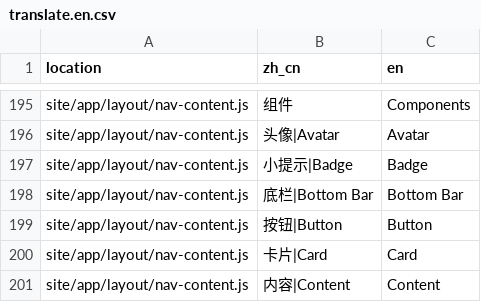
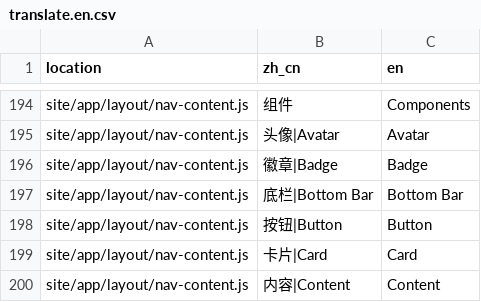
Before and after one commit to jingeweb/jinge-material, a CSV file: site/translate/translate.en.csv, drawn as a sheet; only a part is shown, gaps mark what is left out; the diff covers the shown part only.

Commit message:
update badge translate

```diff
--- a/site/translate/translate.en.csv
+++ b/site/translate/translate.en.csv
@@ -196,3 +195,3 @@ site/app/layout/nav-content.js,组件,Components
 site/app/layout/nav-content.js,头像|Avatar,Avatar
-site/app/layout/nav-content.js,小提示|Badge,Badge
+site/app/layout/nav-content.js,徽章|Badge,Badge
 site/app/layout/nav-content.js,底栏|Bottom Bar,Bottom Bar
```
Also changed, not shown: 10 added rows, 1 removed row and 3 moved rows elsewhere in this file, site/translate/translate.zh_cn.csv, 4 other files.
